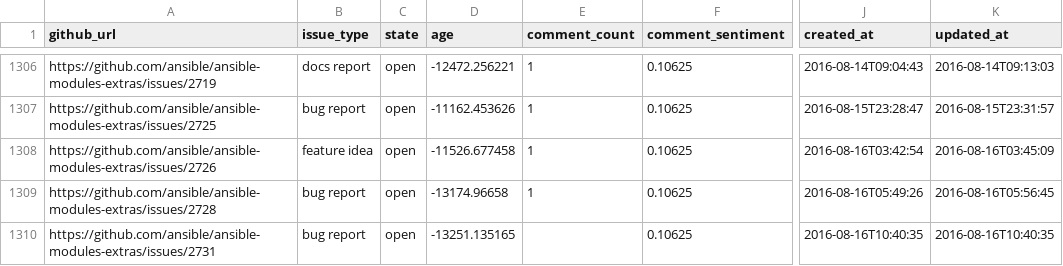
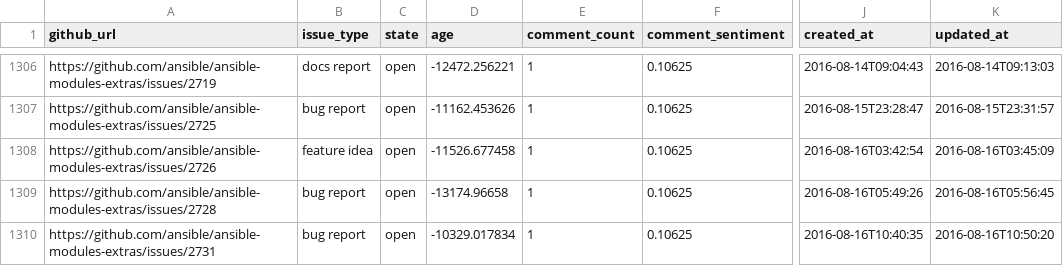
Before and after one commit to jctanner/jctanner.github.io, a CSV file: ansible/open/issue_data.csv, drawn as a sheet; only a part is shown, gaps mark what is left out; the diff covers the shown part only; the diff names each change by its address in the sheet, - before the commit and + after, or states it on an @@ line.

Commit message:
new data

```diff
--- a/ansible/open/issue_data.csv
+++ b/ansible/open/issue_data.csv
-D1310 (age): -13251.135165
+D1310 (age): -10329.017834
-E1310 (comment_count): (empty)
+E1310 (comment_count): 1
-K1310 (updated_at): 2016-08-16T10:40:35
+K1310 (updated_at): 2016-08-16T10:50:20
```
Also changed, not shown: 1 added row and 11 edited cells elsewhere in this file, ansible/stats/repostats.csv, 9 other files.
